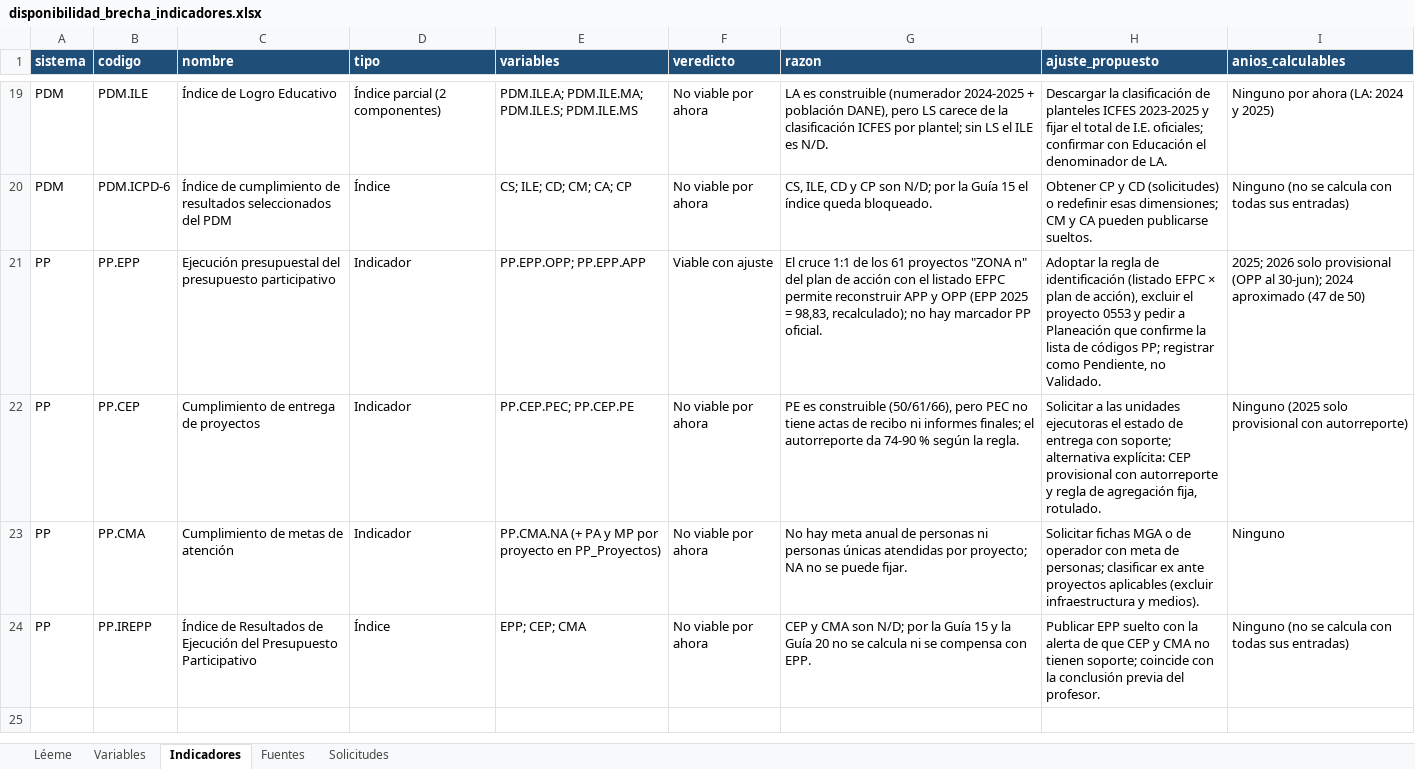
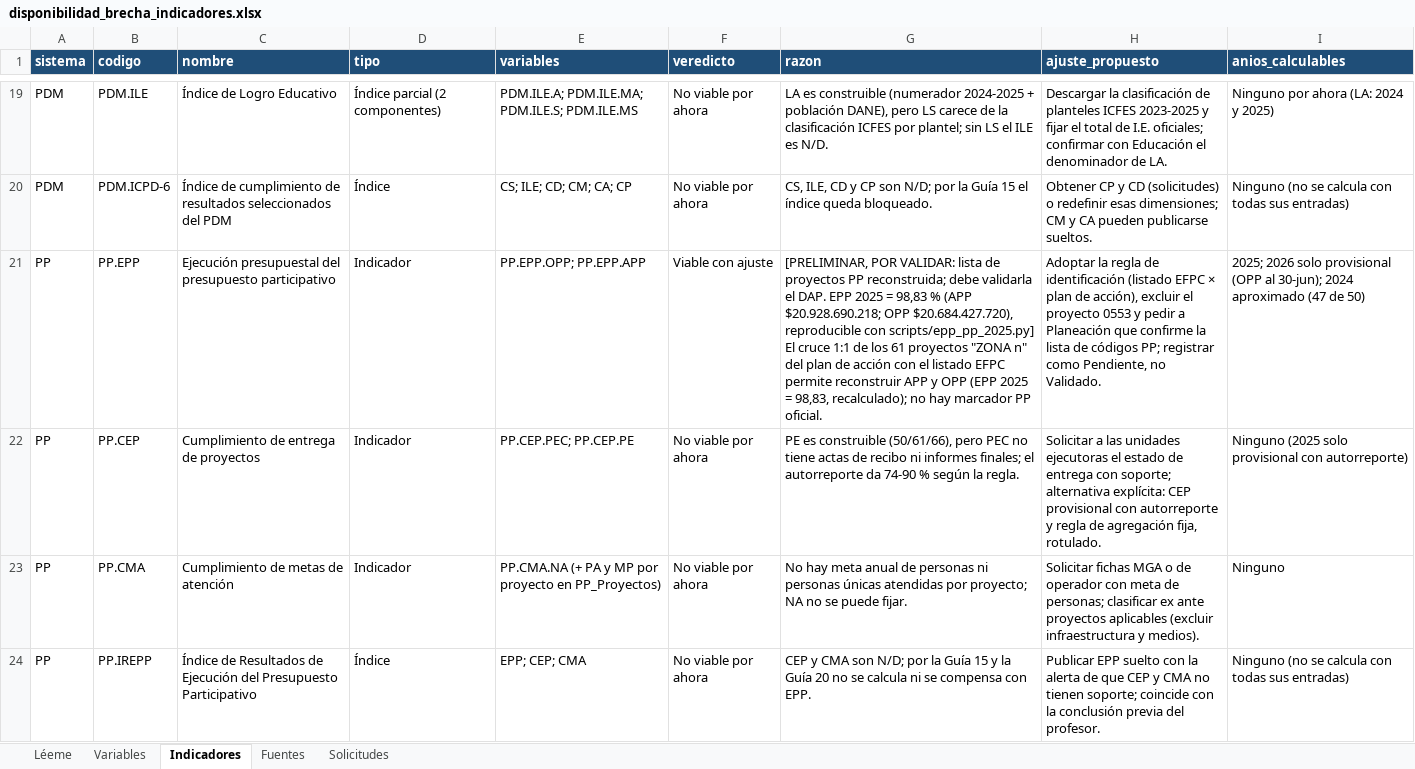
Before and after one commit to hoyosisa9-pixel/Observatorio_Participaci-n_Ciudadana, an Excel workbook: outputs/disponibilidad/disponibilidad_brecha_indicadores.xlsx, sheet Indicadores, drawn as a sheet; only a part is shown, gaps mark what is left out; values as stored, in another font and other column widths than the file's, no borders; the diff names each change by its address in the sheet, - before the commit and + after, or states it on an @@ line.

```diff
--- a/outputs/disponibilidad/disponibilidad_brecha_indicadores.xlsx (sheet Indicadores)
+++ b/outputs/disponibilidad/disponibilidad_brecha_indicadores.xlsx (sheet Indicadores)
-G21 (razon): El cruce…
+G21 (razon): [PRELIMINAR, POR VALIDAR: lista de proyectos PP reconstruida; debe validarla el DAP. EPP 2025 = 98,83 % (APP $20.928.690.218; OPP $20.684.427.720), reproducible con scripts/epp_pp_2025.py] El cruce…
```
Also changed, not shown: sheet Léeme, sheet Variables, 12 other files.
